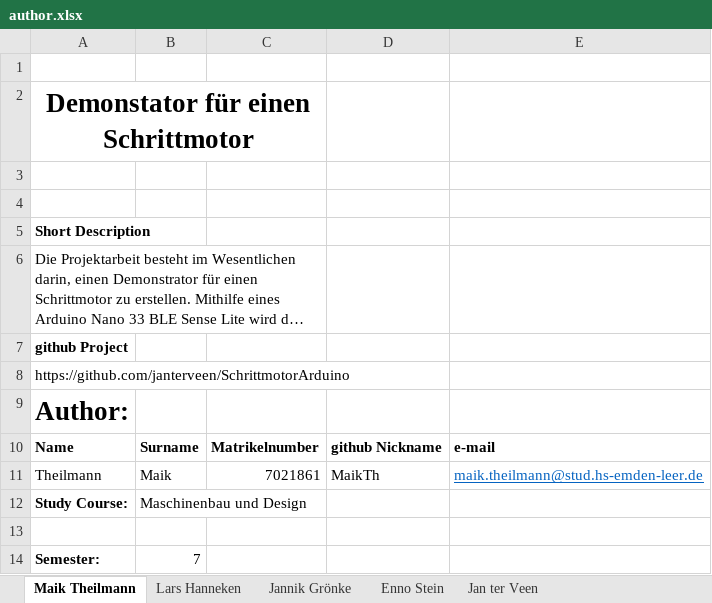
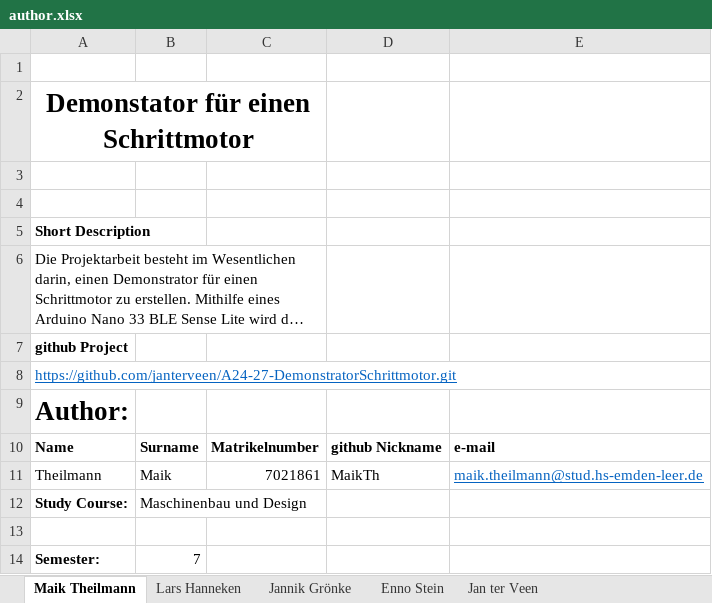
Before and after one commit to janterveen/A24-27-DemonstratorSchrittmotor, an Excel workbook: author.xlsx, sheet Maik Theilmann, drawn as a sheet; only a part is shown; long unchanged cells end in …; values as stored, in another font and other column widths than the file's, no borders; the diff names each change by its address in the sheet, - before the commit and + after, or states it on an @@ line.

```diff
--- a/author.xlsx (sheet Maik Theilmann)
+++ b/author.xlsx (sheet Maik Theilmann)
-A8: https://github.com/janterveen/SchrittmotorArduino
+A8: https://github.com/janterveen/A24-27-DemonstratorSchrittmotor.git
@@ A8 underline: off → on, text colour: black → #0563C1 @@
```
Also changed, not shown: sheet Jannik Grönke, sheet Lars Hanneken, sheet Enno Stein, sheet Jan ter Veen.
